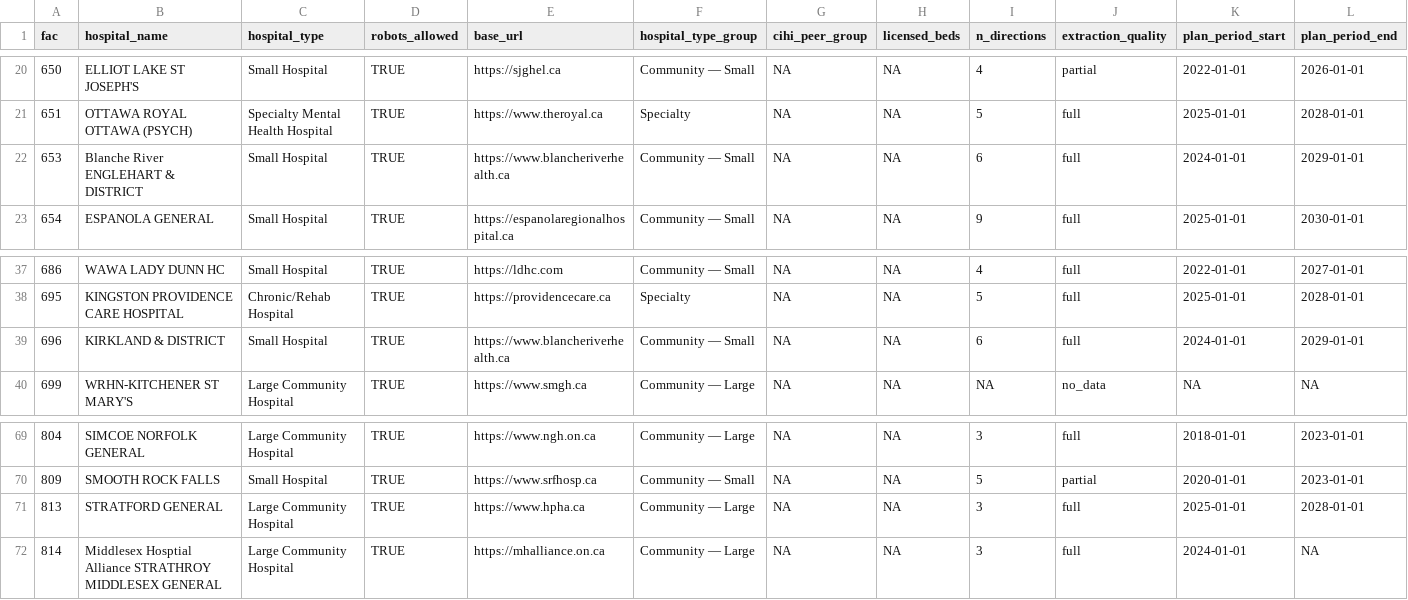
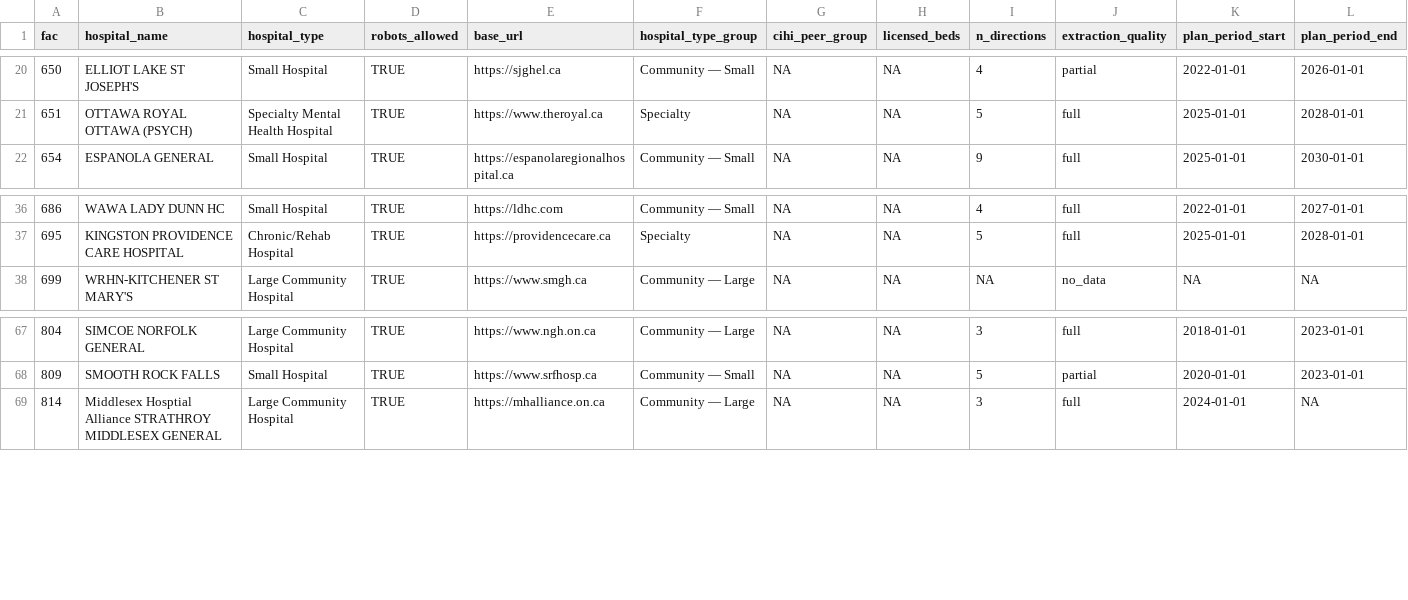
Before and after one commit to lewishooper/HospitalIntelligenceR, a CSV file: analysis/data/hospital_spine.csv, drawn as a sheet; only a part is shown, gaps mark what is left out; rows hold the shown columns only; the diff names each change by its address in the sheet, - before the commit and + after, or states it on an @@ line.

```diff
--- a/analysis/data/hospital_spine.csv
+++ b/analysis/data/hospital_spine.csv
-row 22: 653 | Blanche River ENGLEHART & DISTRICT | Small Hospital | TRUE | https://www.blancheriverhealth.ca | Community — Small | NA | NA | 6 | full | 2024-01-01 | 2029-01-01
-row 39: 696 | KIRKLAND & DISTRICT | Small Hospital | TRUE | https://www.blancheriverhealth.ca | Community — Small | NA | NA | 6 | full | 2024-01-01 | 2029-01-01
-row 71: 813 | STRATFORD GENERAL | Large Community Hospital | TRUE | https://www.hpha.ca | Community — Large | NA | NA | 3 | full | 2025-01-01 | 2028-01-01
```
Also changed, not shown: 17 other files.
